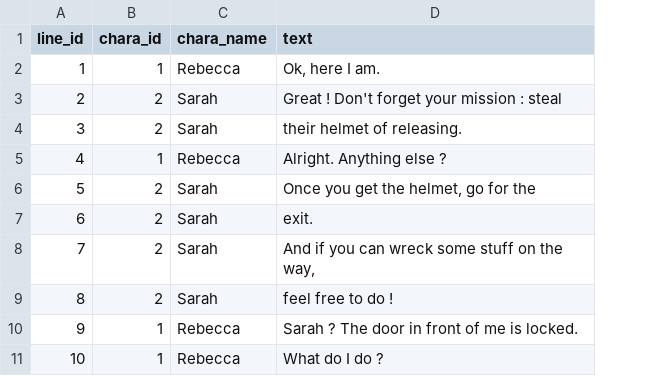
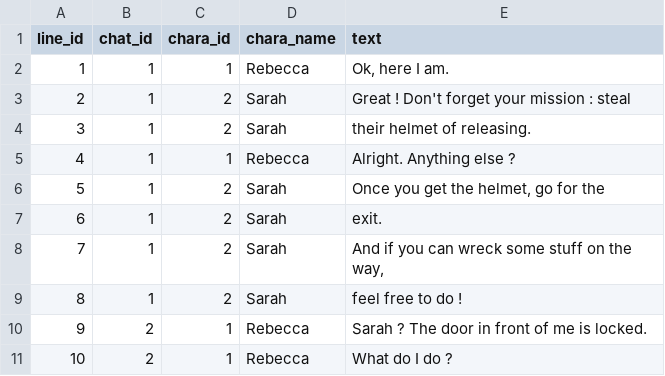
Before and after one commit to sunsigne/RebeccasReleasing, a CSV file: RebeccasReleasing/ressources/data/dialogues/english/lvl01.csv, drawn as a sheet; only a part is shown; the diff names each change by its address in the sheet, - before the commit and + after, or states it on an @@ line.

Commit message:
Addition of a column "chat_id" into csv file, which make them more clear when read alone

```diff
--- a/RebeccasReleasing/ressources/data/dialogues/english/lvl01.csv
+++ b/RebeccasReleasing/ressources/data/dialogues/english/lvl01.csv
+column B (chat_id), rows 2-11: 1 | 1 | 1 | 1 | 1 | 1 | 1 | 1 | 2 | 2
```
Also changed, not shown: RebeccasReleasing/ressources/data/dialogues/french/lvl01.csv, 1 other file.
